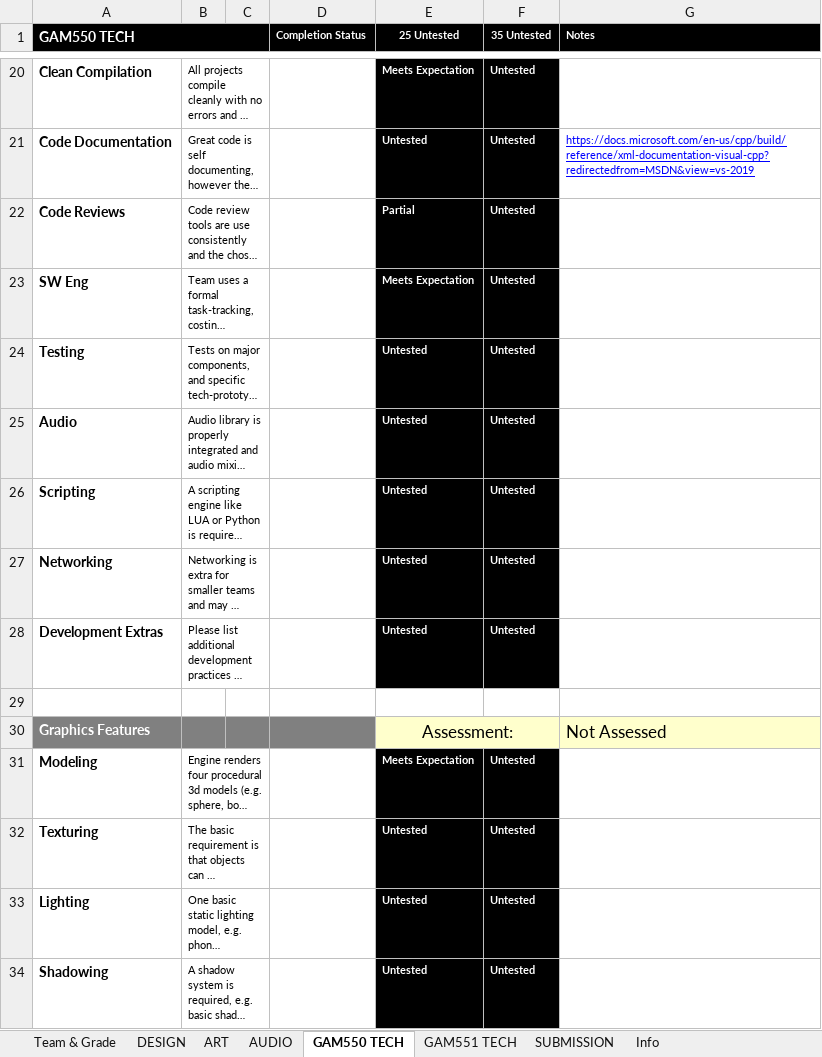
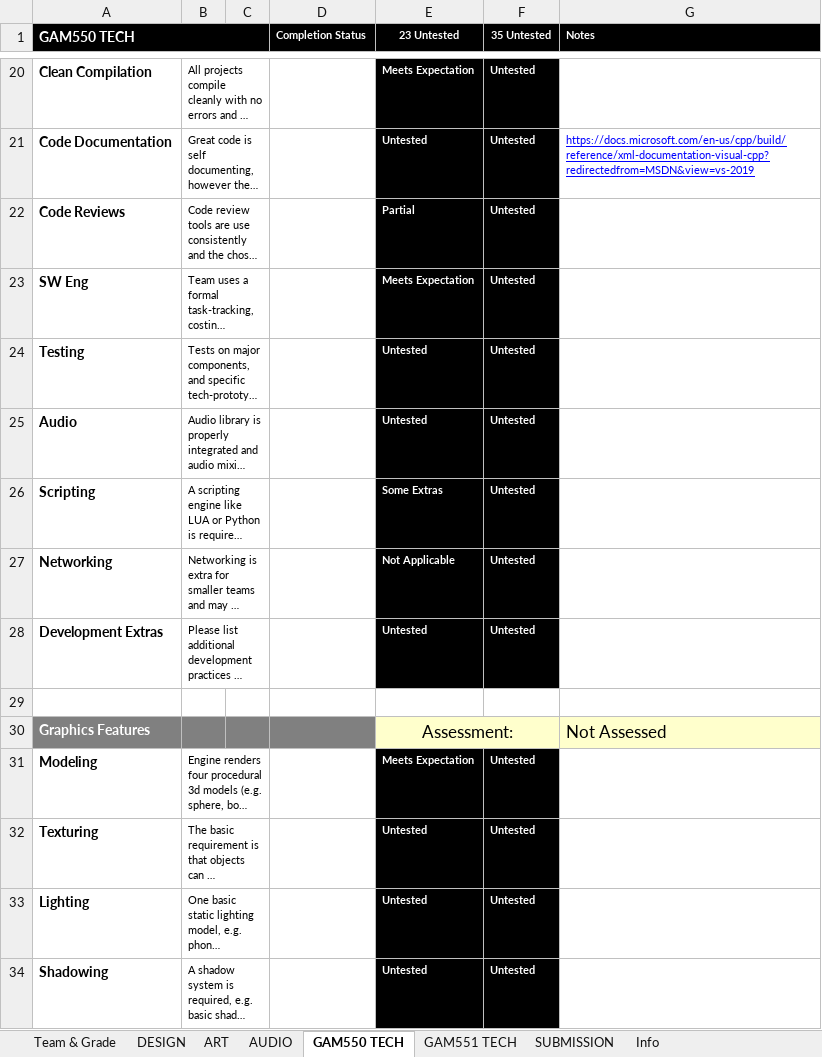
Before and after one commit to ramzimort/CantEscapeGames, an Excel workbook: GAM550 Game Engine Rubric.xlsx, sheet GAM550 TECH, drawn as a sheet; only a part is shown, gaps mark what is left out; long unchanged cells end in …; values as stored, in another font and other column widths than the file's, no borders; conditional formats not drawn; the diff names each change by its address in the sheet, - before the commit and + after, or states it on an @@ line.

Commit message:
Gam550

```diff
--- a/GAM550 Game Engine Rubric.xlsx (sheet GAM550 TECH)
+++ b/GAM550 Game Engine Rubric.xlsx (sheet GAM550 TECH)
-E1: 25 Untested
+E1: 23 Untested
-E26 (23 Untested): Untested
+E26 (23 Untested): Some Extras
-E27 (23 Untested): Untested
+E27 (23 Untested): Not Applicable
```
